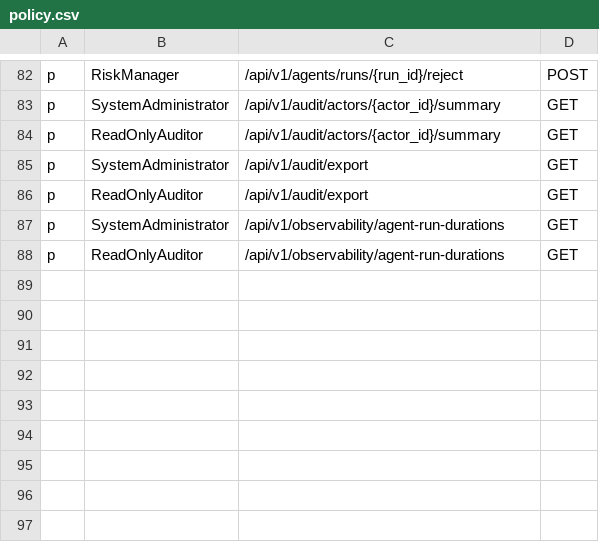
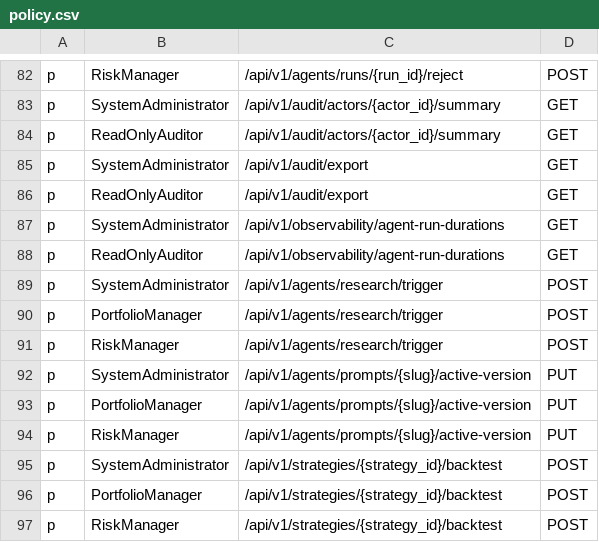
Before and after one commit to Ashfaque386/TradingOS, a CSV file: src/core/policy/policy.csv, drawn as a sheet; only a part is shown, gaps mark what is left out; the diff names each change by its address in the sheet, - before the commit and + after, or states it on an @@ line.

```diff
--- a/src/core/policy/policy.csv
+++ b/src/core/policy/policy.csv
+row 89: p | SystemAdministrator | /api/v1/agents/research/trigger | POST
+row 90: p | PortfolioManager | /api/v1/agents/research/trigger | POST
+row 91: p | RiskManager | /api/v1/agents/research/trigger | POST
+row 92: p | SystemAdministrator | /api/v1/agents/prompts/{slug}/active-version | PUT
+row 93: p | PortfolioManager | /api/v1/agents/prompts/{slug}/active-version | PUT
+row 94: p | RiskManager | /api/v1/agents/prompts/{slug}/active-version | PUT
+row 95: p | SystemAdministrator | /api/v1/strategies/{strategy_id}/backtest | POST
+row 96: p | PortfolioManager | /api/v1/strategies/{strategy_id}/backtest | POST
+row 97: p | RiskManager | /api/v1/strategies/{strategy_id}/backtest | POST
```
Also changed, not shown: 33 other files.
